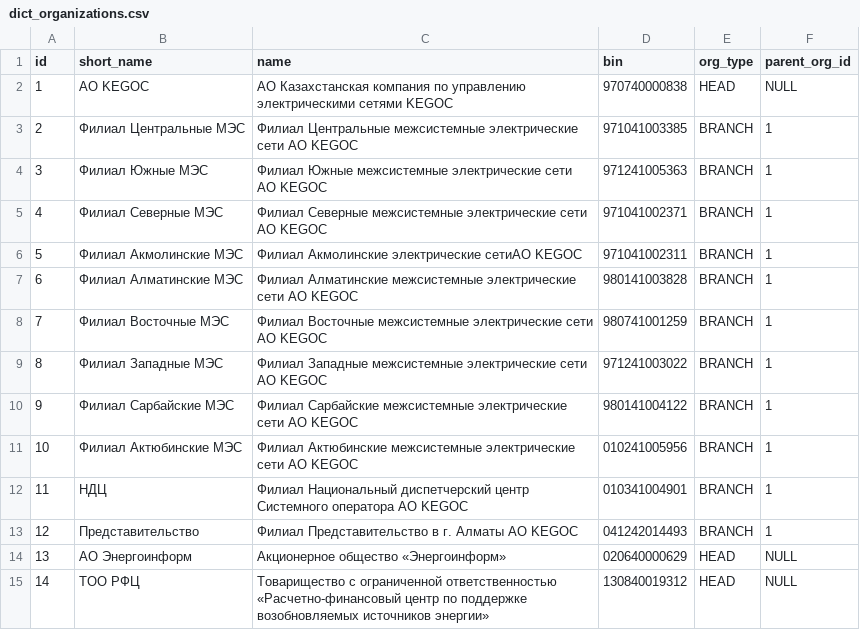
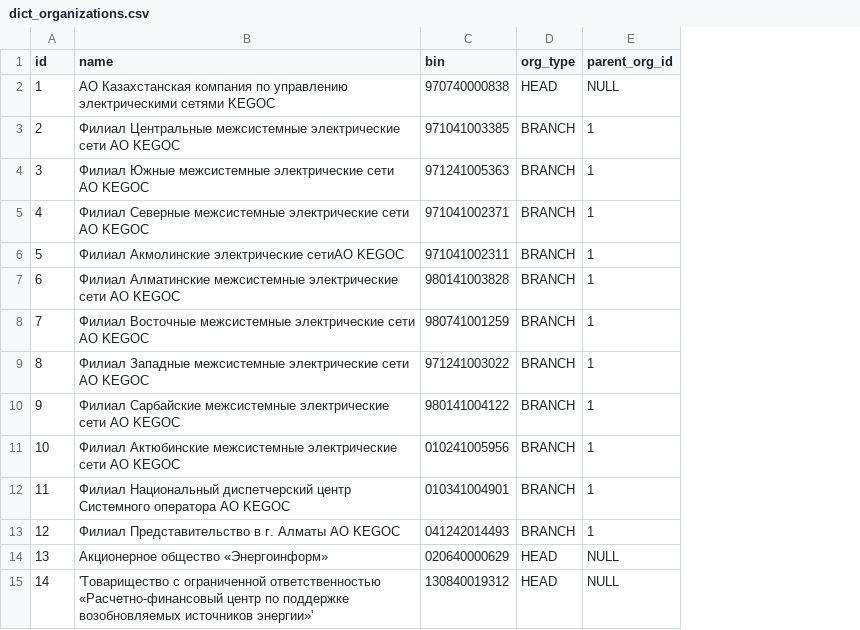
Before and after one commit to eugenenew80/blnLoadData, a CSV file: src/main/resources/liquibase/dev/release-1/data/dict_organizations.csv, drawn as a sheet; removed rows and columns are numbered as before the commit, all else as after; the diff names each change by its address in the sheet, - before the commit and + after, or states it on an @@ line.

```diff
--- a/src/main/resources/liquibase/dev/release-1/data/dict_organizations.csv
+++ b/src/main/resources/liquibase/dev/release-1/data/dict_organizations.csv
-column B (short_name), rows 2-15: АО KEGOC | Филиал Центральные МЭС | Филиал Южные МЭС | Филиал Северные МЭС | Филиал Акмолинские МЭС | Филиал Алматинские МЭС | Филиал Восточные МЭС | Филиал Западные МЭС | Филиал Сарбайские МЭС | Филиал Актюбинские МЭС | НДЦ | Представительство | АО Энергоинформ | ТОО РФЦ
-B15 (name): Товарищество с ограниченной ответственностью «Расчетно-финансовый центр по поддержке возобновляемых источников энергии»
+B15 (name): 'Товарищество с ограниченной ответственностью «Расчетно-финансовый центр по поддержке возобновляемых источников энергии»'
```
Also changed, not shown: 3 other files.
